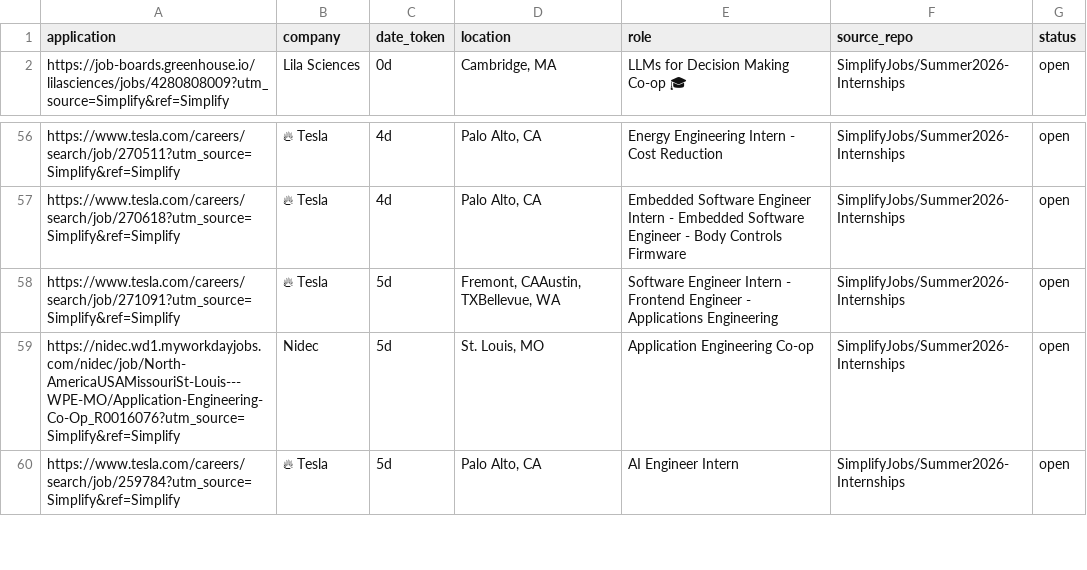
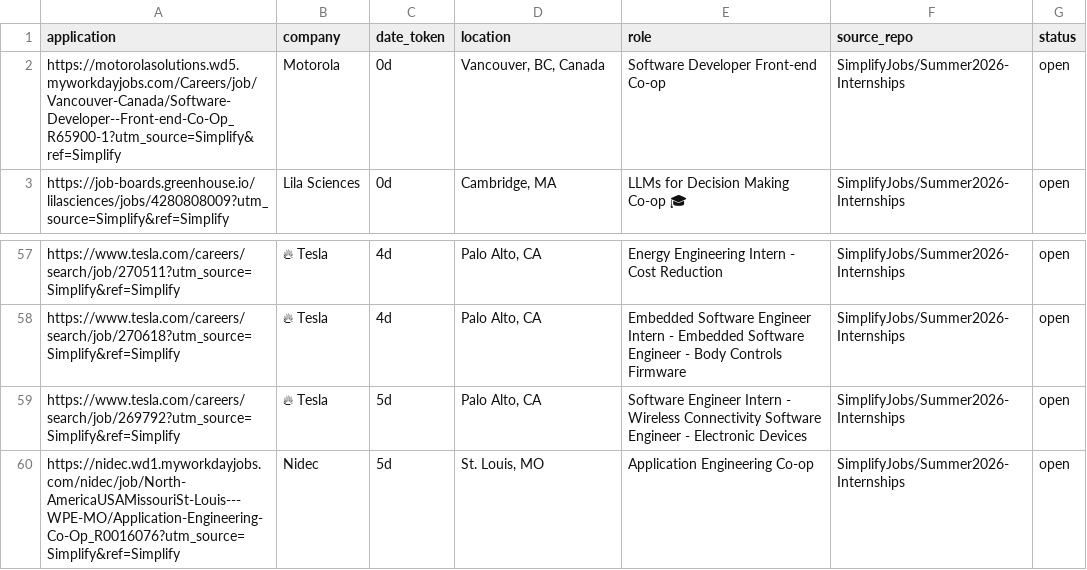
Before and after one commit to vats98754/job-fetcher, a CSV file: internships_us_canada.csv, drawn as a sheet; only a part is shown, gaps mark what is left out; the shorter side is filled out with more unchanged rows.

```diff
--- a/internships_us_canada.csv
+++ b/internships_us_canada.csv
@@ -1,2 +1,3 @@
 application,company,date_token,location,role,source_repo,status
+https://motorolasolutions.wd5.myworkdayjobs.com/Careers/job/Vancouver-Canada/Software-Developer--Front-end-Co-Op_R65900-1?utm_source=Simplify&ref=Simplify,Motorola,0d,"Vancouver, BC, Canada",Software Developer Front-end Co-op,SimplifyJobs/Summer2026-Internships,open
 https://job-boards.greenhouse.io/lilasciences/jobs/4280808009?utm_source=Simplify&ref=Simplify,Lila Sciences,0d,"Cambridge, MA",LLMs for Decision Making Co-op 🎓,SimplifyJobs/Summer2026-Internships,open
@@ -57,3 +58,3 @@ https://www.tesla.com/careers/search/job/270511?utm_source=Simplify&ref=Simplify
 https://www.tesla.com/careers/search/job/270618?utm_source=Simplify&ref=Simplify,🔥 Tesla,4d,"Palo Alto, CA",Embedded Software Engineer Intern - Embedded Software Engineer - Body Controls Firmware,SimplifyJobs/Summer2026-Internships,open
-https://www.tesla.com/careers/search/job/271091?utm_source=Simplify&ref=Simplify,🔥 Tesla,5d,"Fremont, CAAustin, TXBellevue, WA",Software Engineer Intern - Frontend Engineer - Applications Engineering,SimplifyJobs/Summer2026-Internships,open
+https://www.tesla.com/careers/search/job/269792?utm_source=Simplify&ref=Simplify,🔥 Tesla,5d,"Palo Alto, CA",Software Engineer Intern - Wireless Connectivity Software Engineer - Electronic Devices,SimplifyJobs/Summer2026-Internships,open
 https://nidec.wd1.myworkdayjobs.com/nidec/job/North-AmericaUSAMissouriSt-Louis---WPE-MO/Application-Engineering-Co-Op_R0016076?utm_source=Simplify&ref=Simplify,Nidec,5d,"St. Louis, MO",Application Engineering Co-op,SimplifyJobs/Summer2026-Internships,open
```
